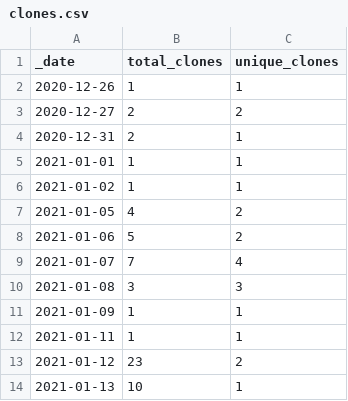
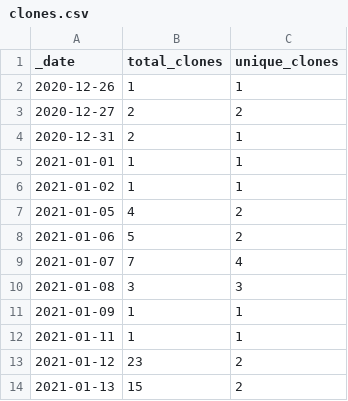
Before and after one commit to microsoft/PartnerResources, a CSV file: traffic/clones.csv, drawn as a sheet.

```diff
--- a/traffic/clones.csv
+++ b/traffic/clones.csv
@@ -13,2 +13,2 @@ _date,total_clones,unique_clones
 2021-01-12,23,2
-2021-01-13,10,1
+2021-01-13,15,2
```
Also changed, not shown: traffic/views.csv, 1 other file.
